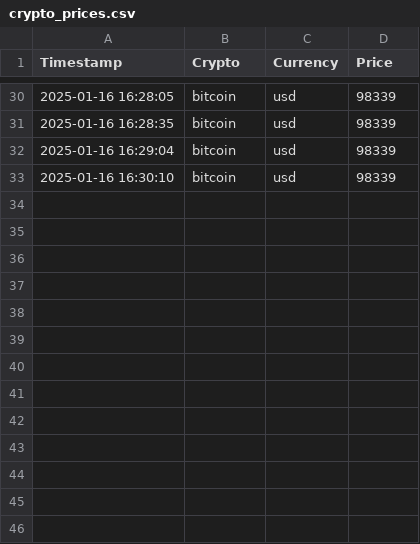
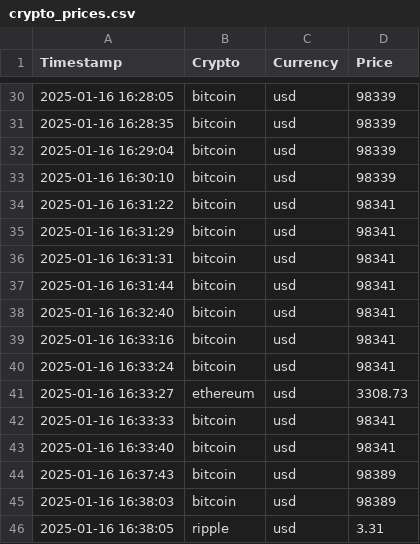
Before and after one commit to ikinimod/VSCode, a CSV file: crypto_prices.csv, drawn as a sheet; only a part is shown, gaps mark what is left out; the diff names each change by its address in the sheet, - before the commit and + after, or states it on an @@ line.

```diff
--- a/crypto_prices.csv
+++ b/crypto_prices.csv
+row 34: 2025-01-16 16:31:22 | bitcoin | usd | 98341
+row 35: 2025-01-16 16:31:29 | bitcoin | usd | 98341
+row 36: 2025-01-16 16:31:31 | bitcoin | usd | 98341
+row 37: 2025-01-16 16:31:44 | bitcoin | usd | 98341
+row 38: 2025-01-16 16:32:40 | bitcoin | usd | 98341
+row 39: 2025-01-16 16:33:16 | bitcoin | usd | 98341
+row 40: 2025-01-16 16:33:24 | bitcoin | usd | 98341
+row 41: 2025-01-16 16:33:27 | ethereum | usd | 3308.73
+row 42: 2025-01-16 16:33:33 | bitcoin | usd | 98341
+row 43: 2025-01-16 16:33:40 | bitcoin | usd | 98341
+row 44: 2025-01-16 16:37:43 | bitcoin | usd | 98389
+row 45: 2025-01-16 16:38:03 | bitcoin | usd | 98389
+row 46: 2025-01-16 16:38:05 | ripple | usd | 3.31
```
Also changed, not shown: 1 other file.
